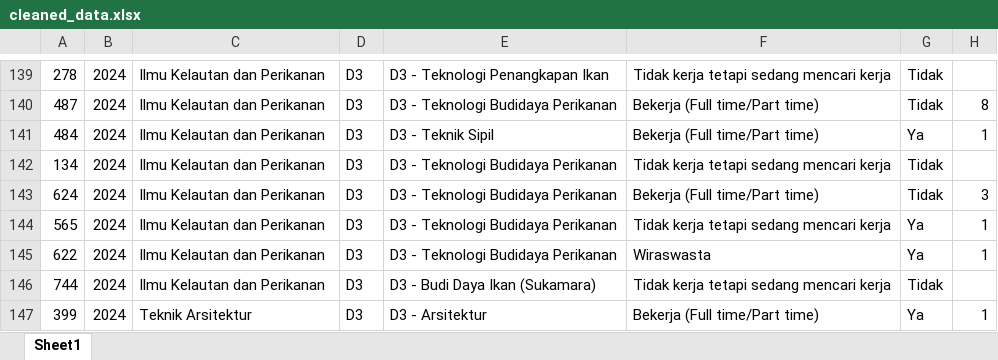
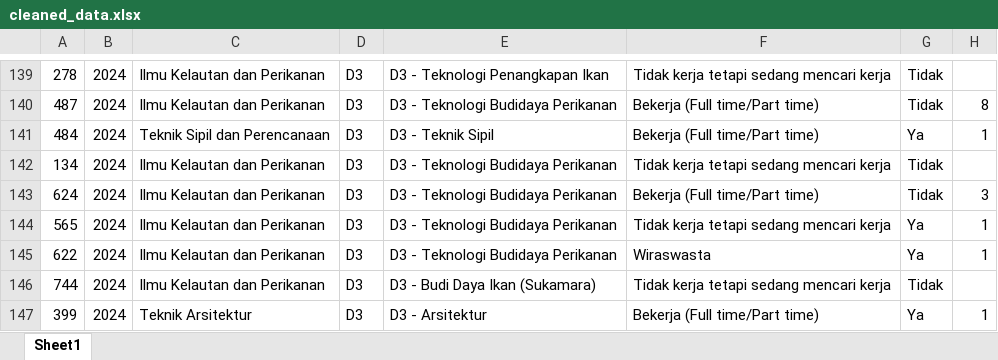
Before and after one commit to yosirodotcom/tracer-study-2025, an Excel workbook: data/processed/cleaned_data.xlsx, sheet Sheet1, drawn as a sheet; only a part is shown, gaps mark what is left out; values as stored, in another font and other column widths than the file's, no borders; the diff names each change by its address in the sheet, - before the commit and + after, or states it on an @@ line.

```diff
--- a/data/processed/cleaned_data.xlsx (sheet Sheet1)
+++ b/data/processed/cleaned_data.xlsx (sheet Sheet1)
-C141: Ilmu Kelautan dan Perikanan
+C141: Teknik Sipil dan Perencanaan
```
Also changed, not shown: data/processed/group_table.xlsx, data/processed/status_table.xlsx, 10 other files.
